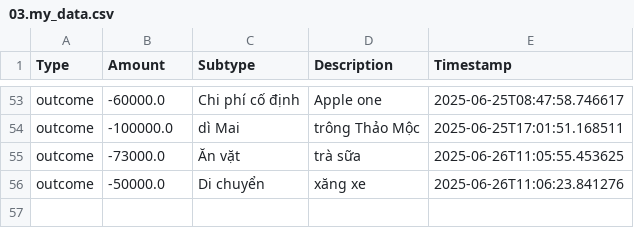
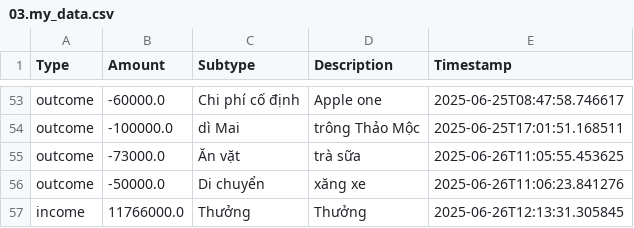
Before and after one commit to itsngocanh/budget-tracking, a CSV file: 03.my_data.csv, drawn as a sheet; only a part is shown, gaps mark what is left out.

Commit message:
Update 03.my_data.csv from expenses.json

```diff
--- a/03.my_data.csv
+++ b/03.my_data.csv
@@ -56 +56,2 @@ outcome,-73000.0,Ăn vặt,trà sữa,2025-06-26T11:05:55.453625
 outcome,-50000.0,Di chuyển,xăng xe,2025-06-26T11:06:23.841276
+income,11766000.0,Thưởng,Thưởng,2025-06-26T12:13:31.305845
```
